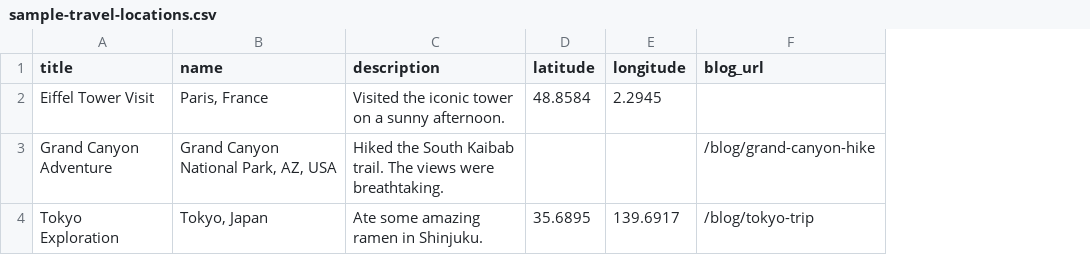
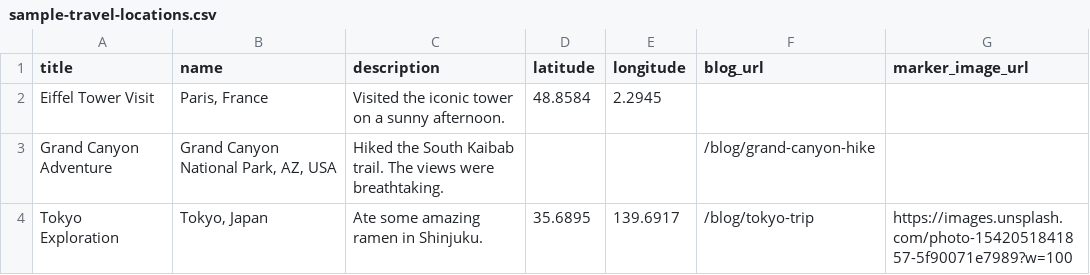
Before and after one commit to nrajesh/dew-drops, a CSV file: public/sample-travel-locations.csv, drawn as a sheet; the diff names each change by its address in the sheet, - before the commit and + after, or states it on an @@ line.

```diff
--- a/public/sample-travel-locations.csv
+++ b/public/sample-travel-locations.csv
+column G (marker_image_url), row 4: https://images.unsplash.com/photo-1542051841857-5f90071e7989?w=100
```
Also changed, not shown: 1 other file.
